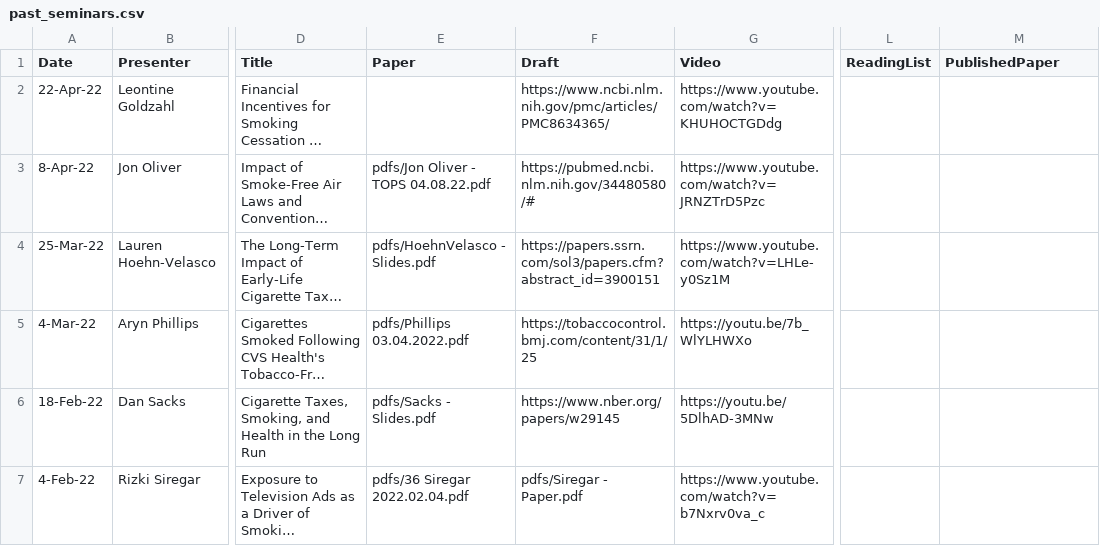
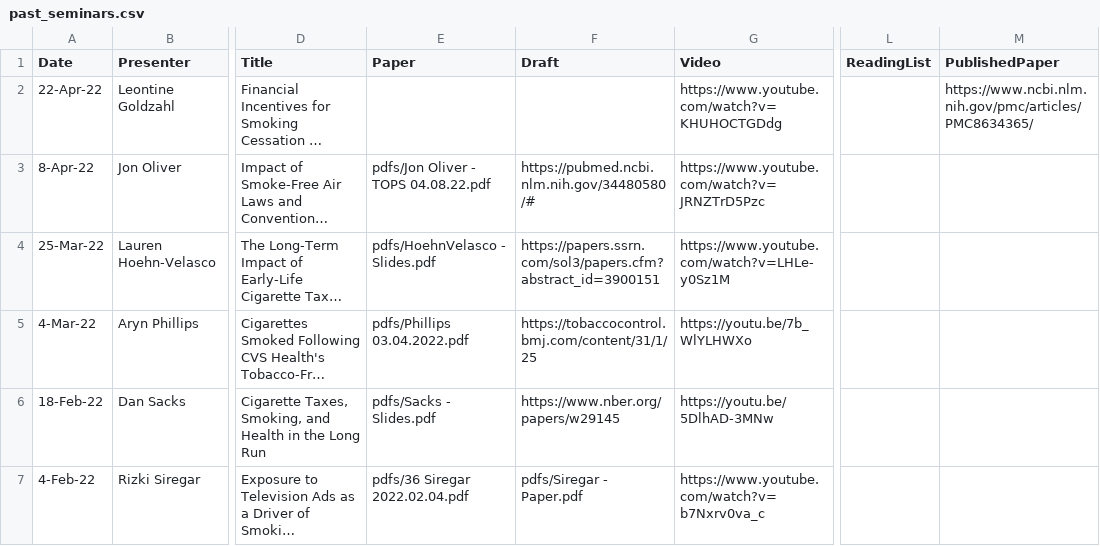
Before and after one commit to ernbilen/test_website_tops, a CSV file: _data/past_seminars.csv, drawn as a sheet; only a part is shown, gaps mark what is left out; long unchanged cells end in …; the diff names each change by its address in the sheet, - before the commit and + after, or states it on an @@ line.

Commit message:
spreadsheet

```diff
--- a/_data/past_seminars.csv
+++ b/_data/past_seminars.csv
-F2 (Draft): https://www.ncbi.nlm.nih.gov/pmc/articles/PMC8634365/
+F2 (Draft): (empty)
-M2 (PublishedPaper): (empty)
+M2 (PublishedPaper): https://www.ncbi.nlm.nih.gov/pmc/articles/PMC8634365/
```
